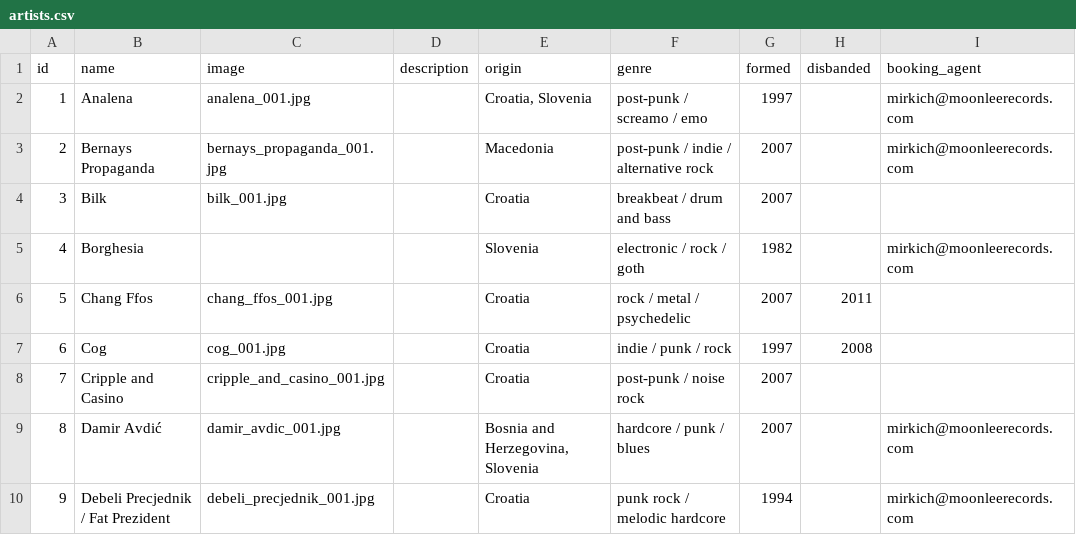
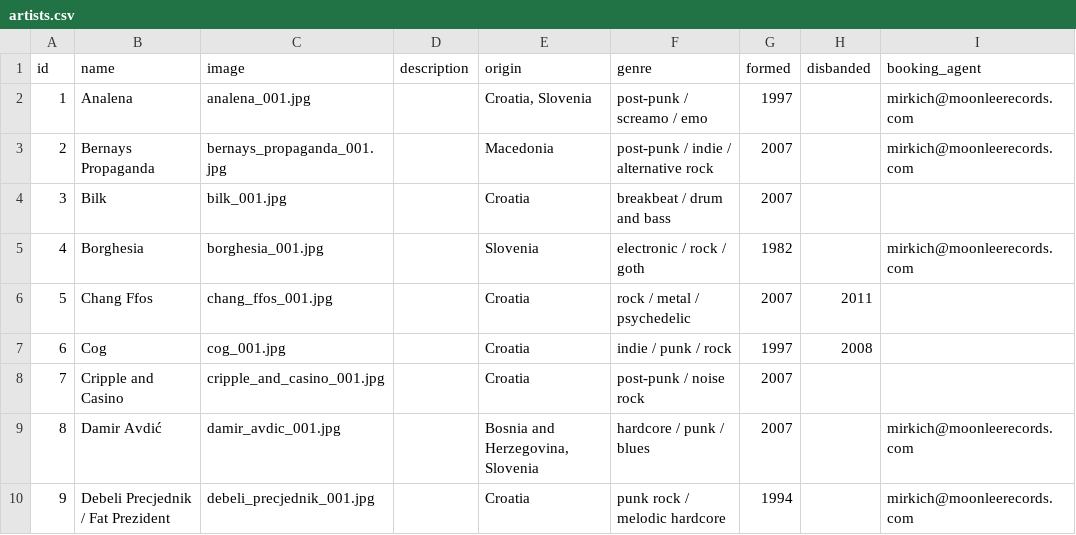
Before and after one commit to moonleerecords/moonlee-website, a CSV file: lib/seeds/artists.csv, drawn as a sheet; only a part is shown; the diff names each change by its address in the sheet, - before the commit and + after, or states it on an @@ line.

```diff
--- a/lib/seeds/artists.csv
+++ b/lib/seeds/artists.csv
-C5 (image): (empty)
+C5 (image): borghesia_001.jpg
```
Also changed, not shown: lib/seeds/releases.csv, 8 other files.
